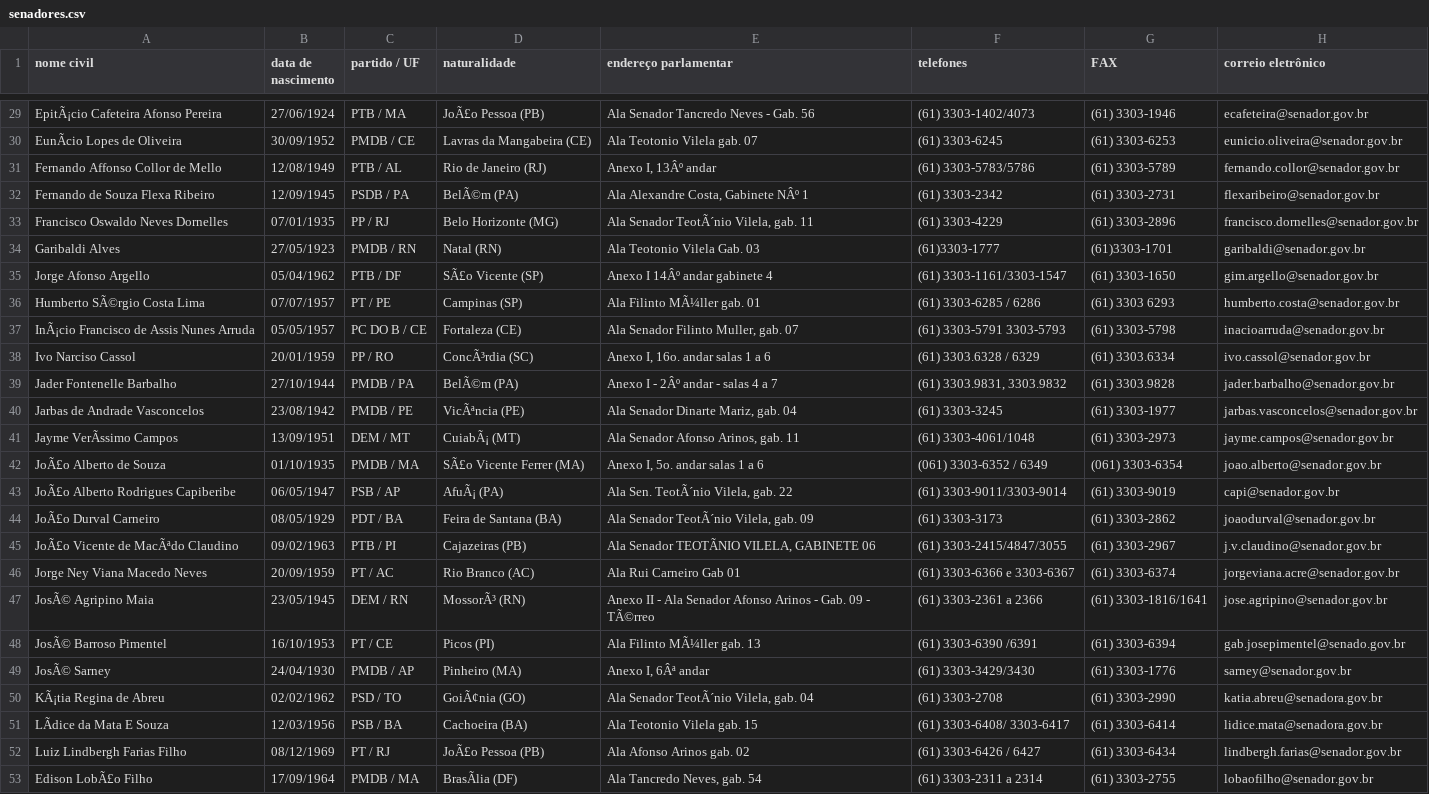
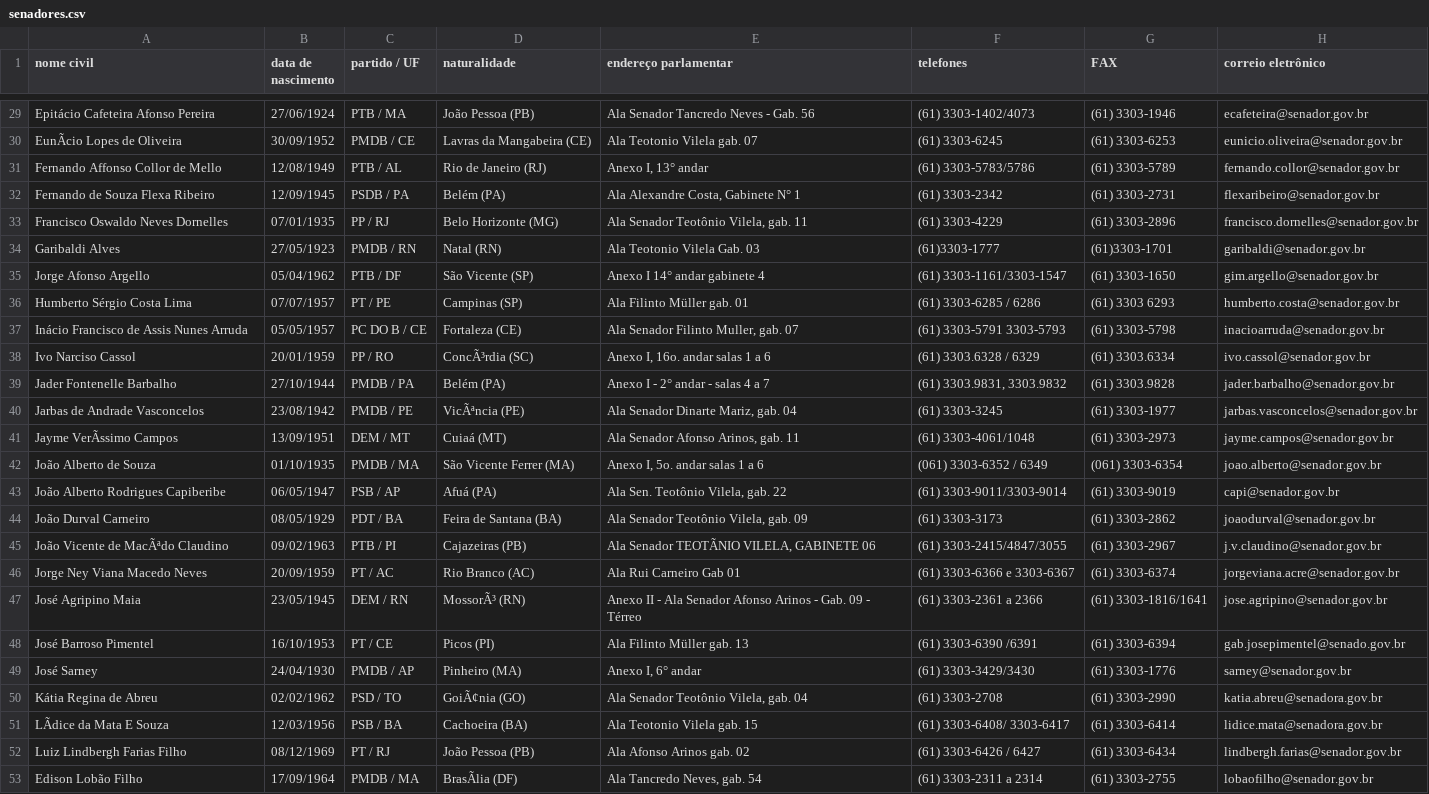
Before and after one commit to dataviz/senado.cc, a CSV file: public/data/senadores.csv, drawn as a sheet; only a part is shown, gaps mark what is left out; the diff covers the shown part only; the diff names each change by its address in the sheet, - before the commit and + after, or states it on an @@ line.

```diff
--- a/public/data/senadores.csv
+++ b/public/data/senadores.csv
-A29 (nome civil): EpitÃ¡cio Cafeteira Afonso Pereira
+A29 (nome civil): Epitácio Cafeteira Afonso Pereira
-D29 (naturalidade): JoÃ£o Pessoa (PB)
+D29 (naturalidade): João Pessoa (PB)
-E31 (endereço parlamentar): Anexo I, 13Âº andar
+E31 (endereço parlamentar): Anexo I, 13° andar
-D32 (naturalidade): BelÃ©m (PA)
+D32 (naturalidade): Belém (PA)
-E32 (endereço parlamentar): Ala Alexandre Costa, Gabinete NÂº 1
+E32 (endereço parlamentar): Ala Alexandre Costa, Gabinete N° 1
-E33 (endereço parlamentar): Ala Senador TeotÃ´nio Vilela, gab. 11
+E33 (endereço parlamentar): Ala Senador Teotônio Vilela, gab. 11
-D35 (naturalidade): SÃ£o Vicente (SP)
+D35 (naturalidade): São Vicente (SP)
-E35 (endereço parlamentar): Anexo I 14Âº andar gabinete 4
+E35 (endereço parlamentar): Anexo I 14° andar gabinete 4
-A36 (nome civil): Humberto SÃ©rgio Costa Lima
+A36 (nome civil): Humberto Sérgio Costa Lima
-E36 (endereço parlamentar): Ala Filinto MÃ¼ller gab. 01
+E36 (endereço parlamentar): Ala Filinto Müller gab. 01
-A37 (nome civil): InÃ¡cio Francisco de Assis Nunes Arruda
+A37 (nome civil): Inácio Francisco de Assis Nunes Arruda
-D39 (naturalidade): BelÃ©m (PA)
+D39 (naturalidade): Belém (PA)
-E39 (endereço parlamentar): Anexo I - 2Âº andar - salas 4 a 7
+E39 (endereço parlamentar): Anexo I - 2° andar - salas 4 a 7
-D41 (naturalidade): CuiabÃ¡ (MT)
+D41 (naturalidade): Cuiaá (MT)
-A42 (nome civil): JoÃ£o Alberto de Souza
+A42 (nome civil): João Alberto de Souza
-D42 (naturalidade): SÃ£o Vicente Ferrer (MA)
+D42 (naturalidade): São Vicente Ferrer (MA)
-A43 (nome civil): JoÃ£o Alberto Rodrigues Capiberibe
+A43 (nome civil): João Alberto Rodrigues Capiberibe
-D43 (naturalidade): AfuÃ¡ (PA)
+D43 (naturalidade): Afuá (PA)
-E43 (endereço parlamentar): Ala Sen. TeotÃ´nio Vilela, gab. 22
+E43 (endereço parlamentar): Ala Sen. Teotônio Vilela, gab. 22
-A44 (nome civil): JoÃ£o Durval Carneiro
+A44 (nome civil): João Durval Carneiro
-E44 (endereço parlamentar): Ala Senador TeotÃ´nio Vilela, gab. 09
+E44 (endereço parlamentar): Ala Senador Teotônio Vilela, gab. 09
-A45 (nome civil): JoÃ£o Vicente de MacÃªdo Claudino
+A45 (nome civil): João Vicente de MacÃªdo Claudino
-A47 (nome civil): JosÃ© Agripino Maia
+A47 (nome civil): José Agripino Maia
-E47 (endereço parlamentar): …09 - TÃ©rreo
+E47 (endereço parlamentar): …09 - Térreo
-A48 (nome civil): JosÃ© Barroso Pimentel
+A48 (nome civil): José Barroso Pimentel
-E48 (endereço parlamentar): Ala Filinto MÃ¼ller gab. 13
+E48 (endereço parlamentar): Ala Filinto Müller gab. 13
-A49 (nome civil): JosÃ© Sarney
+A49 (nome civil): José Sarney
-E49 (endereço parlamentar): Anexo I, 6Âª andar
+E49 (endereço parlamentar): Anexo I, 6° andar
-A50 (nome civil): KÃ¡tia Regina de Abreu
+A50 (nome civil): Kátia Regina de Abreu
-E50 (endereço parlamentar): Ala Senador TeotÃ´nio Vilela, gab. 04
+E50 (endereço parlamentar): Ala Senador Teotônio Vilela, gab. 04
-D52 (naturalidade): JoÃ£o Pessoa (PB)
+D52 (naturalidade): João Pessoa (PB)
-A53 (nome civil): Edison LobÃ£o Filho
+A53 (nome civil): Edison Lobão Filho
```
Also changed, not shown: 60 edited cells elsewhere in this file.
